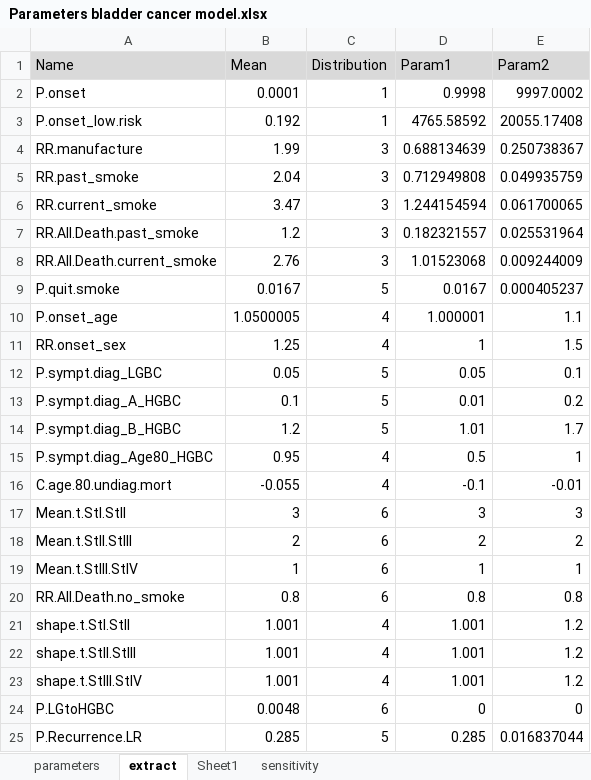
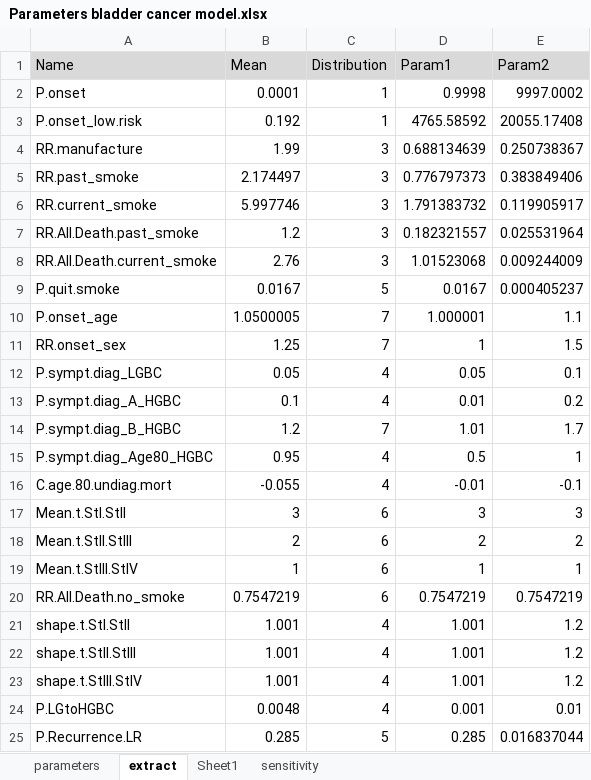
Before and after one commit to lena-mandrik/Bladder_cancer_model, an Excel workbook: Parameters bladder cancer model.xlsx, sheet extract, drawn as a sheet; values as stored, in another font and other column widths than the file's, no borders; the diff names each change by its address in the sheet, - before the commit and + after, or states it on an @@ line.

```diff
--- a/Parameters bladder cancer model.xlsx (sheet extract)
+++ b/Parameters bladder cancer model.xlsx (sheet extract)
-B5 (Mean): 2.04
+B5 (Mean): 2.174497
-D5 (Param1): 0.712949808
+D5 (Param1): 0.776797373
-E5 (Param2): 0.049935759
+E5 (Param2): 0.383849406
-B6 (Mean): 3.47
+B6 (Mean): 5.997746
-D6 (Param1): 1.244154594
+D6 (Param1): 1.791383732
-E6 (Param2): 0.061700065
+E6 (Param2): 0.119905917
-C10:C11 (Distribution): 4
+C10:C11 (Distribution): 7
-C12:C13 (Distribution): 5
+C12:C13 (Distribution): 4
-C14 (Distribution): 5
+C14 (Distribution): 7
-D16 (Param1): -0.1
+D16 (Param1): -0.01
-E16 (Param2): -0.01
+E16 (Param2): -0.1
-B20 (Mean): 0.8
+B20 (Mean): 0.7547219
-D20 (Param1): 0.8
+D20 (Param1): 0.7547219
-E20 (Param2): 0.8
+E20 (Param2): 0.7547219
-C24 (Distribution): 6
+C24 (Distribution): 4
-D24 (Param1): 0
+D24 (Param1): 0.001
-E24 (Param2): 0
+E24 (Param2): 0.01
```
Also changed, not shown: sheet parameters, Support/Support Data/survival/BC survival.xlsx, 13 other files.
